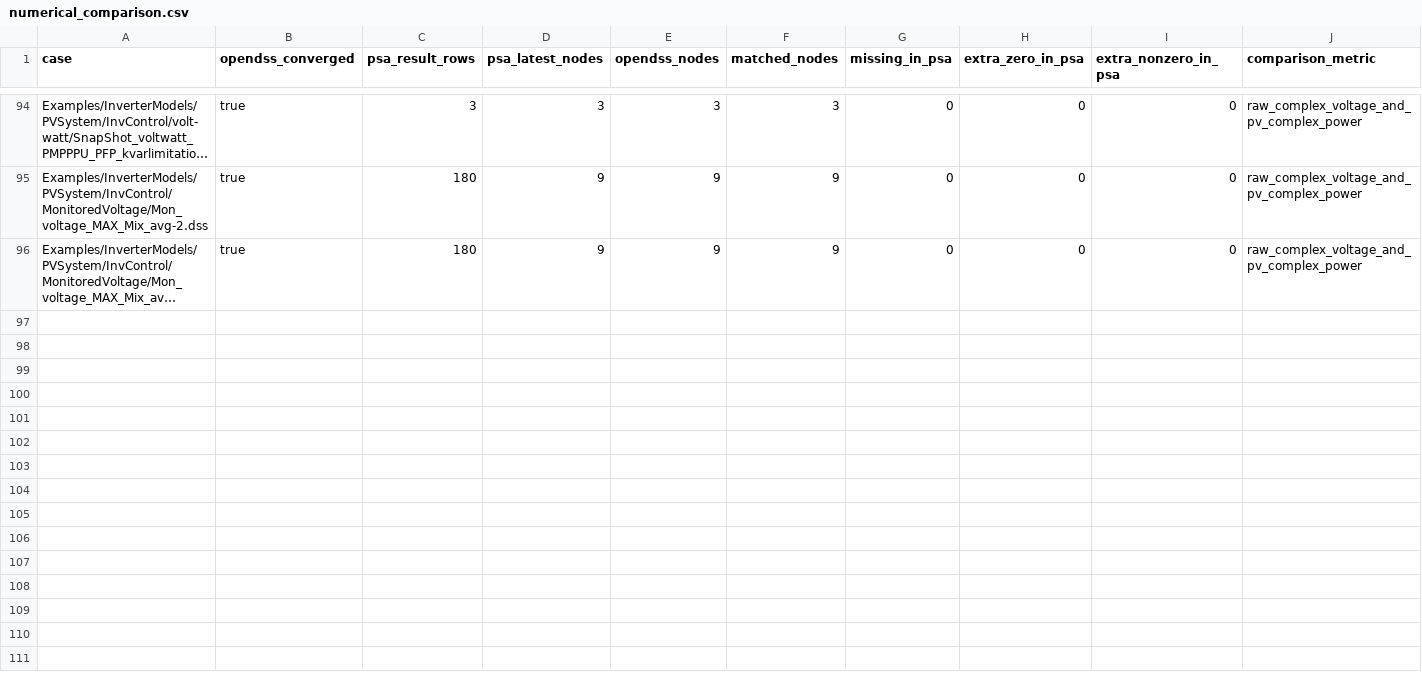
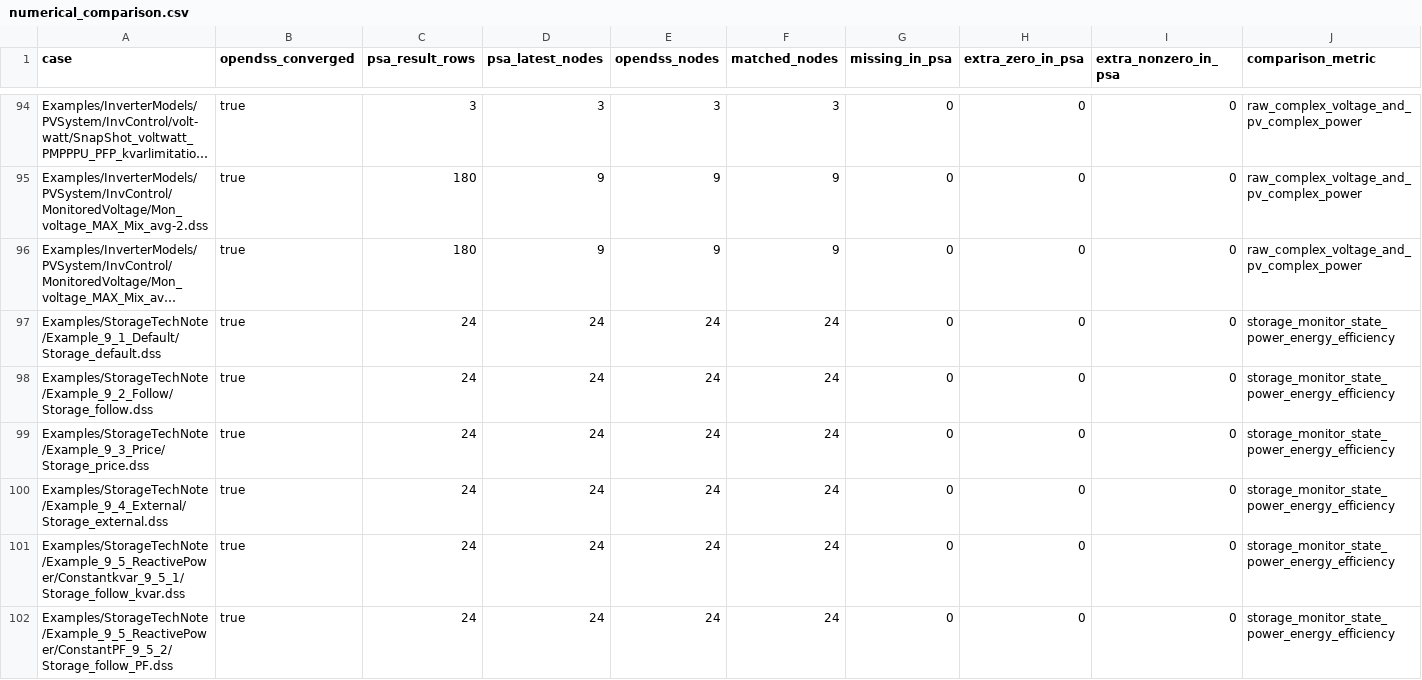
Before and after one commit to shufengdong/sparrowzz, a CSV file: dss/rssbundle/numerical_comparison.csv, drawn as a sheet; only a part is shown, gaps mark what is left out; long unchanged cells end in …; rows hold the shown columns only; the diff names each change by its address in the sheet, - before the commit and + after, or states it on an @@ line.

Commit message:
Add validated StorageTechNote bundles

```diff
--- a/dss/rssbundle/numerical_comparison.csv
+++ b/dss/rssbundle/numerical_comparison.csv
+row 97: Examples/StorageTechNote/Example_9_1_Default/Storage_default.dss | true | 24 | 24 | 24 | 24 | 0 | 0 | 0 | storage_monitor_state_power_energy_efficiency
+row 98: Examples/StorageTechNote/Example_9_2_Follow/Storage_follow.dss | true | 24 | 24 | 24 | 24 | 0 | 0 | 0 | storage_monitor_state_power_energy_efficiency
+row 99: Examples/StorageTechNote/Example_9_3_Price/Storage_price.dss | true | 24 | 24 | 24 | 24 | 0 | 0 | 0 | storage_monitor_state_power_energy_efficiency
+row 100: Examples/StorageTechNote/Example_9_4_External/Storage_external.dss | true | 24 | 24 | 24 | 24 | 0 | 0 | 0 | storage_monitor_state_power_energy_efficiency
+row 101: Examples/StorageTechNote/Example_9_5_ReactivePower/Constantkvar_9_5_1/Storage_follow_kvar.dss | true | 24 | 24 | 24 | 24 | 0 | 0 | 0 | storage_monitor_state_power_energy_efficiency
+row 102: Examples/StorageTechNote/Example_9_5_ReactivePower/ConstantPF_9_5_2/Storage_follow_PF.dss | true | 24 | 24 | 24 | 24 | 0 | 0 | 0 | storage_monitor_state_power_energy_efficiency
```
Also changed, not shown: dss/rssbundle/conversion_report.csv, 20 other files.
